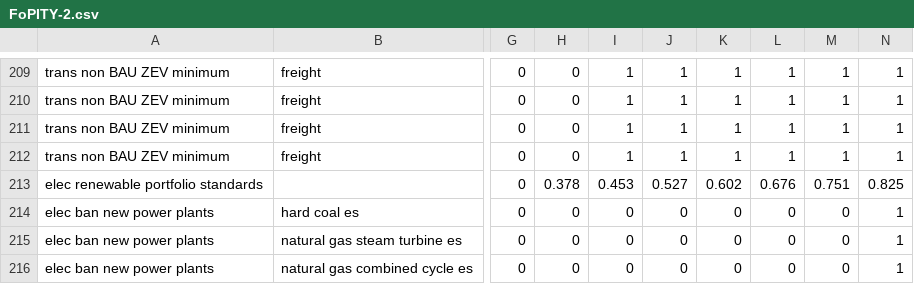
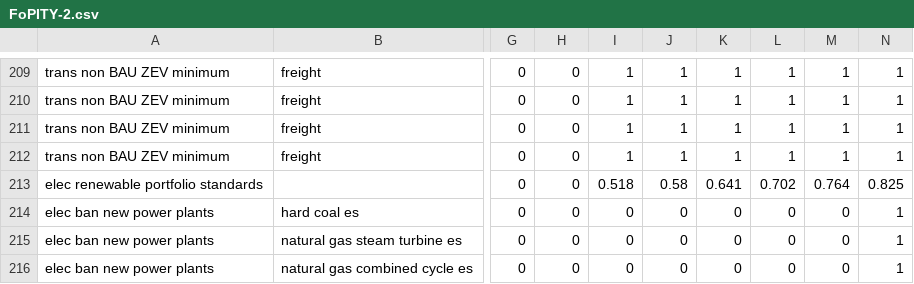
Before and after one commit to EnergyInnovation/eps-georgia, a CSV file: InputData/plcy-schd/FoPITY/FoPITY-2.csv, drawn as a sheet; only a part is shown, gaps mark what is left out; the diff names each change by its address in the sheet, - before the commit and + after, or states it on an @@ line.

```diff
--- a/InputData/plcy-schd/FoPITY/FoPITY-2.csv
+++ b/InputData/plcy-schd/FoPITY/FoPITY-2.csv
-H213: 0.378
+H213: 0
-I213: 0.453
+I213: 0.518
-J213: 0.527
+J213: 0.58
-K213: 0.602
+K213: 0.641
-L213: 0.676
+L213: 0.702
-M213: 0.751
+M213: 0.764
```
Also changed, not shown: InputData/bldgs/SYCEU/SYCEU-commercial.csv, InputData/bldgs/SYCEU/SYCEU-rural-residential.csv, 9 other files.
